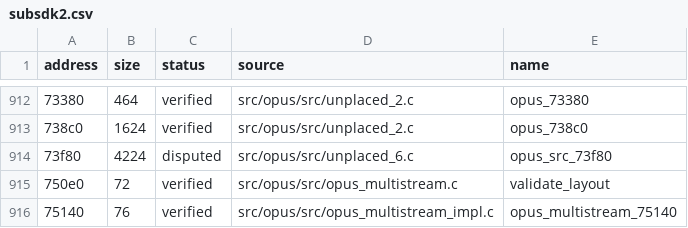
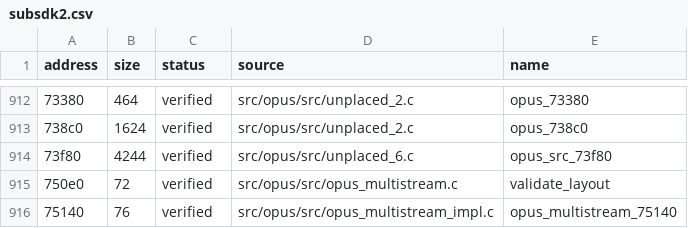
Before and after one commit to vexcited/fefw, a CSV file: data/ledger/subsdk2.csv, drawn as a sheet; only a part is shown, gaps mark what is left out; the diff names each change by its address in the sheet, - before the commit and + after, or states it on an @@ line.

```diff
--- a/data/ledger/subsdk2.csv
+++ b/data/ledger/subsdk2.csv
-B914 (size): 4224
+B914 (size): 4244
-C914 (status): disputed
+C914 (status): verified
```
Also changed, not shown: 1 other file.
